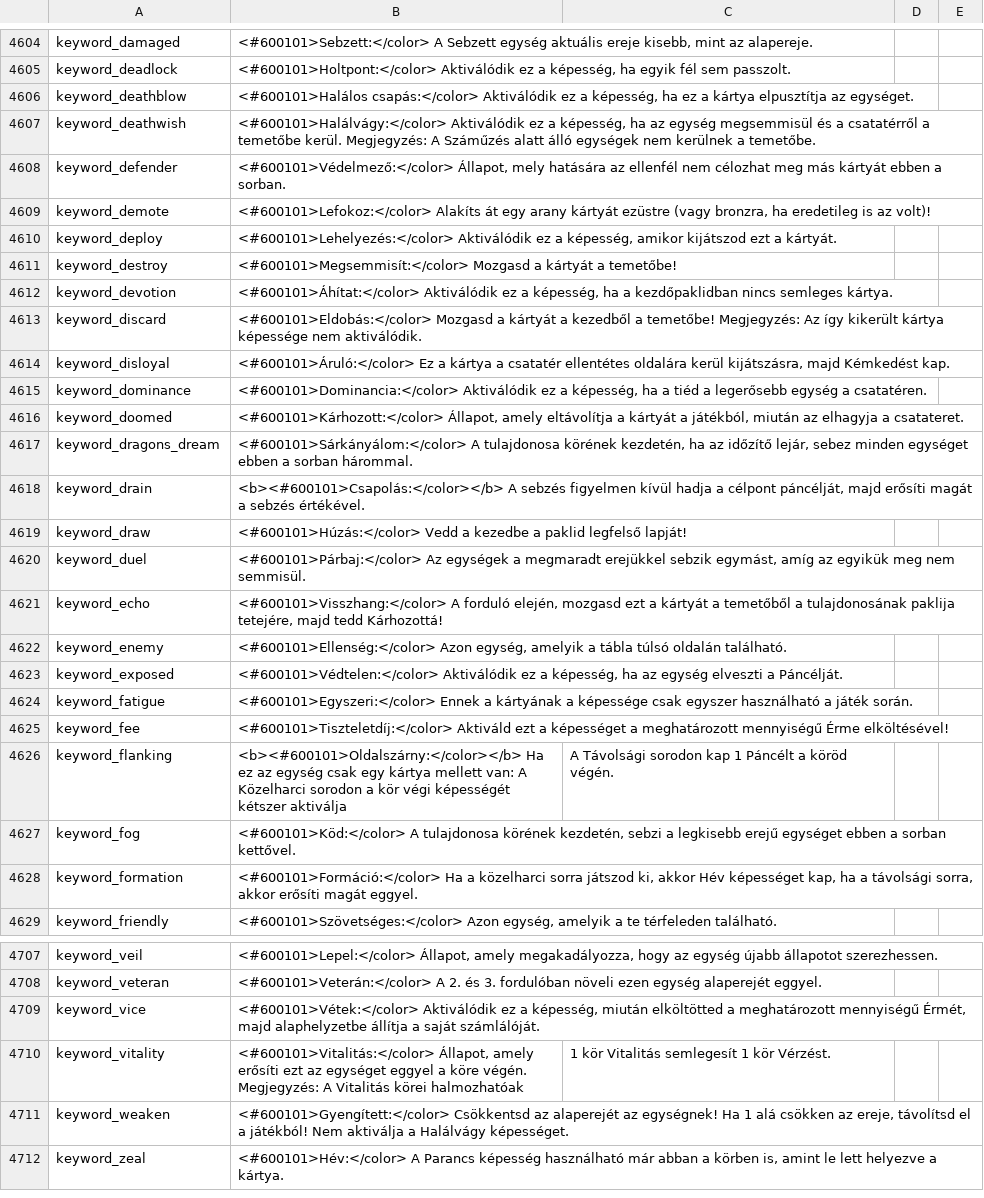
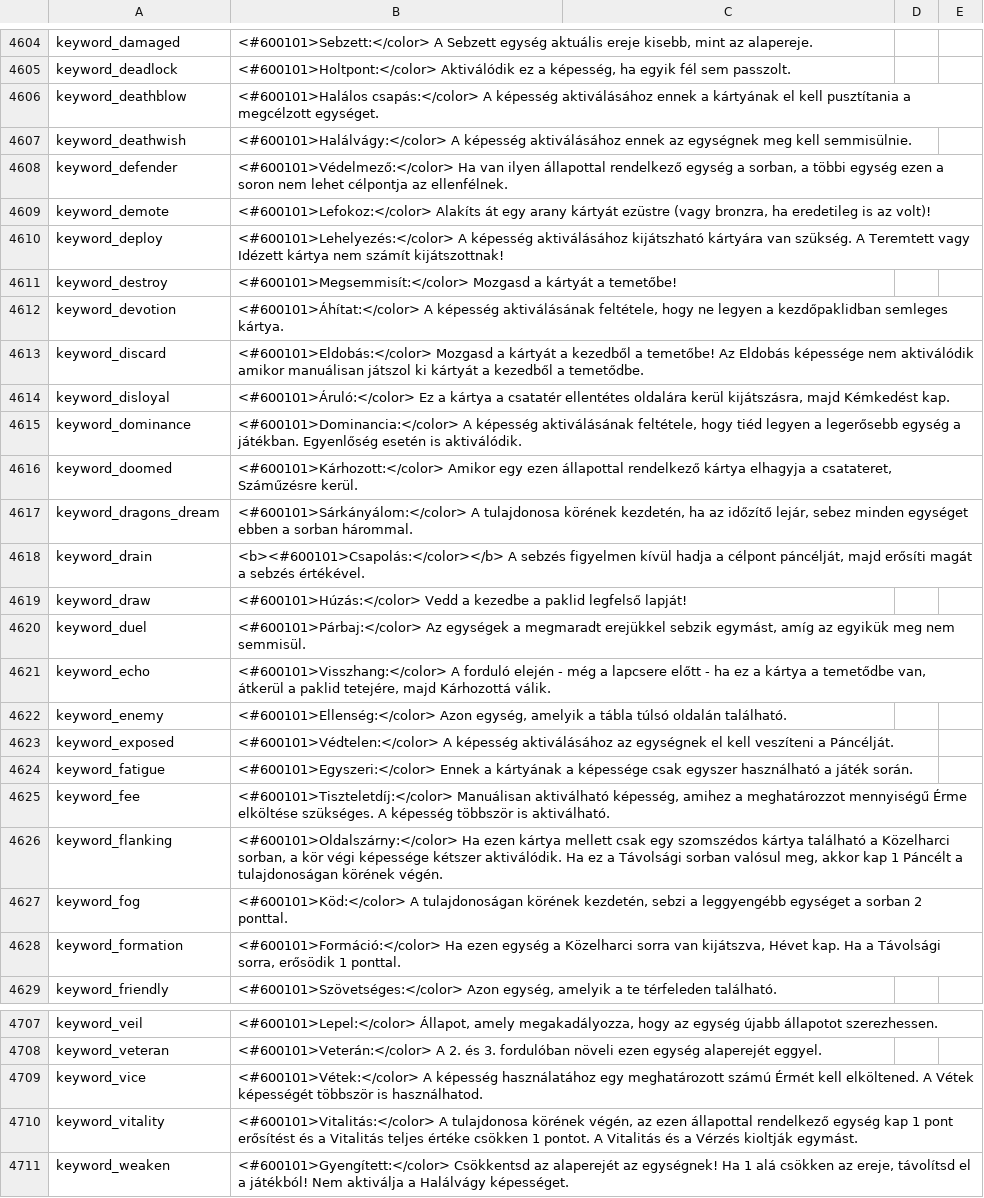
Before and after one commit to JohnAngel90/Gwent, a CSV file: en-us.csv, drawn as a sheet; only a part is shown, gaps mark what is left out; the shorter side is filled out with more unchanged rows; the diff covers the shown part only; the diff names each change by its address in the sheet, - before the commit and + after, or states it on an @@ line.

```diff
--- a/en-us.csv
+++ b/en-us.csv
-B4606: <#600101>Halálos csapás:</color> Aktiválódik ez a képesség, ha ez a kártya elpusztítja az egységet.
+B4606: <#600101>Halálos csapás:</color> A képesség aktiválásához ennek a kártyának el kell pusztítania a megcélzott egységet.
-B4607: <#600101>Halálvágy:</color> Aktiválódik ez a képesség, ha az egység megsemmisül és a csatatérről a temetőbe kerül. Megjegyzés: A Száműzés alatt álló egységek nem kerülnek a temetőbe.
+B4607: <#600101>Halálvágy:</color> A képesség aktiválásához ennek az egységnek meg kell semmisülnie.
-B4608: <#600101>Védelmező:</color> Állapot, mely hatására az ellenfél nem célozhat meg más kártyát ebben a sorban.
+B4608: <#600101>Védelmező:</color> Ha van ilyen állapottal rendelkező egység a sorban, a többi egység ezen a soron nem lehet célpontja az ellenfélnek.
-B4610: <#600101>Lehelyezés:</color> Aktiválódik ez a képesség, amikor kijátszod ezt a kártyát.
+B4610: <#600101>Lehelyezés:</color> A képesség aktiválásához kijátszható kártyára van szükség. A Teremtett vagy Idézett kártya nem számít kijátszottnak!
-B4612: <#600101>Áhítat:</color> Aktiválódik ez a képesség, ha a kezdőpaklidban nincs semleges kártya.
+B4612: <#600101>Áhítat:</color> A képesség aktiválásának feltétele, hogy ne legyen a kezdőpaklidban semleges kártya.
-B4613: …a temetőbe! Megjegyzés: Az így kikerült kártya képessége nem aktiválódik.
+B4613: …a temetőbe! Az Eldobás képessége nem aktiválódik amikor manuálisan játszol ki kártyát a kezedből a temetődbe.
-B4615: <#600101>Dominancia:</color> Aktiválódik ez a képesség, ha a tiéd a legerősebb egység a csatatéren.
+B4615: <#600101>Dominancia:</color> A képesség aktiválásának feltétele, hogy tiéd legyen a legerősebb egység a játékban. Egyenlőség esetén is aktiválódik.
-B4616: <#600101>Kárhozott:</color> Állapot, amely eltávolítja a kártyát a játékból, miután az elhagyja a csatateret.
+B4616: <#600101>Kárhozott:</color> Amikor egy ezen állapottal rendelkező kártya elhagyja a csatateret, Száműzésre kerül.
-B4621: …A forduló elején, mozgasd ezt a kártyát a temetőből a tulajdonosának paklija tetejére, majd tedd Kárhozottá!
+B4621: …A forduló elején - még a lapcsere előtt - ha ez a kártya a temetődbe van, átkerül a paklid tetejére, majd Kárhozottá válik.
-B4623: <#600101>Védtelen:</color> Aktiválódik ez a képesség, ha az egység elveszti a Páncélját.
+B4623: <#600101>Védtelen:</color> A képesség aktiválásához az egységnek el kell veszíteni a Páncélját.
-B4625: <#600101>Tiszteletdíj:</color> Aktiváld ezt a képességet a meghatározott mennyiségű Érme elköltésével!
+B4625: <#600101>Tiszteletdíj:</color> Manuálisan aktiválható képesség, amihez a meghatározzot mennyiségű Érme elköltése szükséges. A képesség többször is aktiválható.
-B4626: <b><#600101>Oldalszárny:</color></b> Ha ez az egység csak egy kártya mellett van: A Közelharci sorodon a kör végi képességét kétszer aktiválja
+B4626: <#600101>Oldalszárny:</color> Ha ezen kártya mellett csak egy szomszédos kártya található a Közelharci sorban, a kör végi képessége kétszer aktiválódik. Ha ez a Távolsági sorban valósul meg, akkor kap 1 Páncélt a tulajdonoságan körének végén.
-C4626: A Távolsági sorodon kap 1 Páncélt a köröd végén.
+C4626: (empty)
-B4627: <#600101>Köd:</color> A tulajdonosa körének kezdetén, sebzi a legkisebb erejű egységet ebben a sorban kettővel.
+B4627: <#600101>Köd:</color> A tulajdonoságan körének kezdetén, sebzi a leggyengébb egységet a sorban 2 ponttal.
-B4628: <#600101>Formáció:</color> Ha a közelharci sorra játszod ki, akkor Hév képességet kap, ha a távolsági sorra, akkor erősíti magát eggyel.
+B4628: <#600101>Formáció:</color> Ha ezen egység a Közelharci sorra van kijátszva, Hévet kap. Ha a Távolsági sorra, erősödik 1 ponttal.
-B4709: <#600101>Vétek:</color> Aktiválódik ez a képesség, miután elköltötted a meghatározott mennyiségű Érmét, majd alaphelyzetbe állítja a saját számlálóját.
+B4709: <#600101>Vétek:</color> A képesség használatához egy meghatározott számú Érmét kell elköltened. A Vétek képességét többször is használhatod.
-B4710: <#600101>Vitalitás:</color> Állapot, amely erősíti ezt az egységet eggyel a köre végén. Megjegyzés: A Vitalitás körei halmozhatóak
+B4710: <#600101>Vitalitás:</color> A tulajdonosa körének végén, az ezen állapottal rendelkező egység kap 1 pont erősítést és a Vitalitás teljes értéke csökken 1 pontot. A Vitalitás és a Vérzés kioltják egymást.
-C4710: 1 kör Vitalitás semlegesít 1 kör Vérzést.
+C4710: (empty)
```
Also changed, not shown: 36 edited cells elsewhere in this file, 1 other file.
